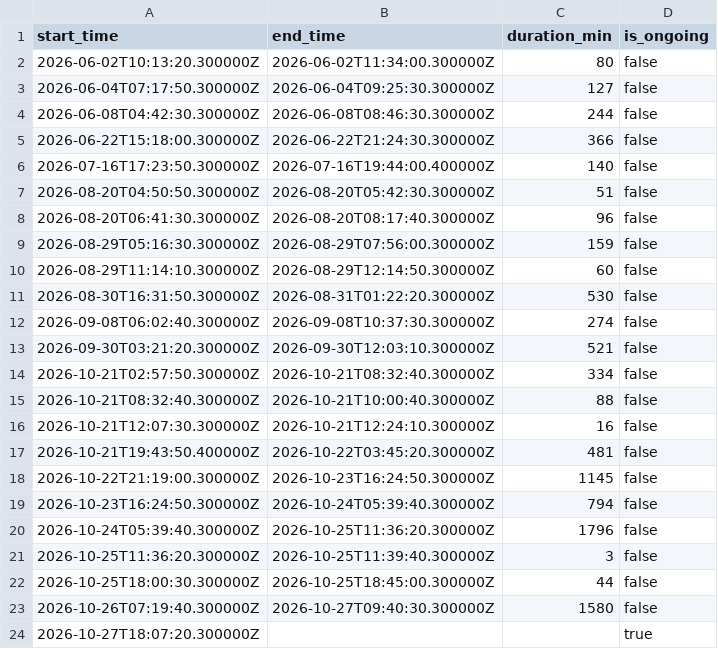
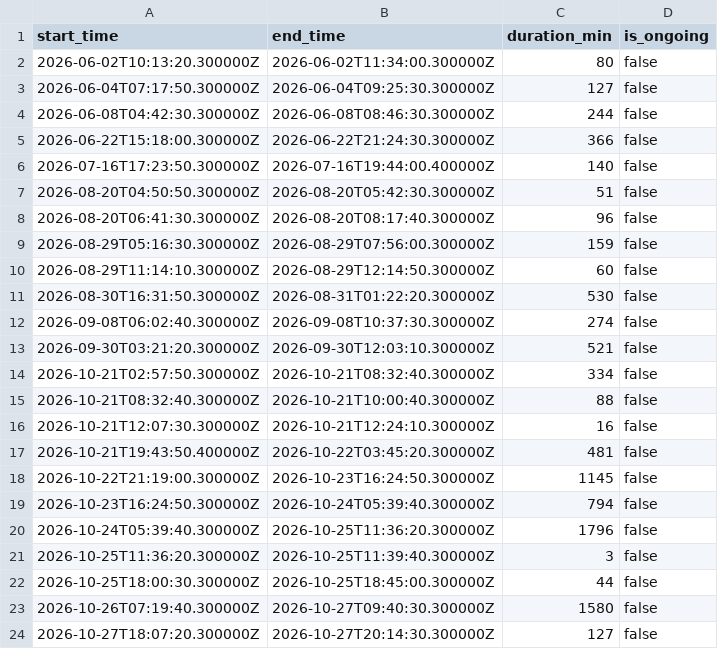
Before and after one commit to aallan/floodwatch, a CSV file: data/cso_SBB00257.csv, drawn as a sheet.

```diff
--- a/data/cso_SBB00257.csv
+++ b/data/cso_SBB00257.csv
@@ -23,2 +23,2 @@ start_time,end_time,duration_min,is_ongoing
 2026-10-26T07:19:40.300000Z,2026-10-27T09:40:30.300000Z,1580,false
-2026-10-27T18:07:20.300000Z,,,true
+2026-10-27T18:07:20.300000Z,2026-10-27T20:14:30.300000Z,127,false
```
Also changed, not shown: data/cso_SBB00072.csv, data/cso_SBB00597.csv, 18 other files.
